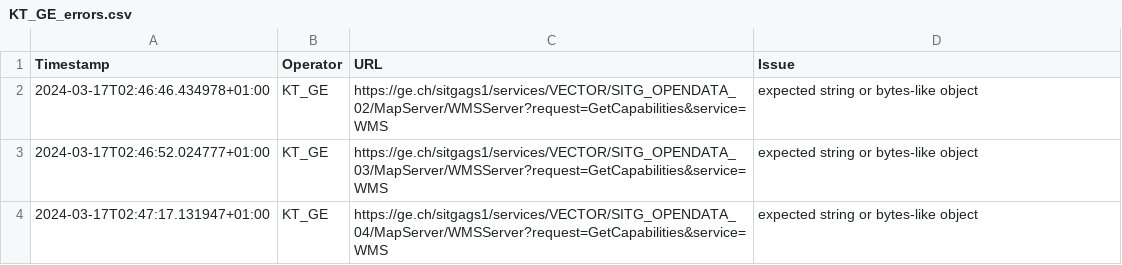
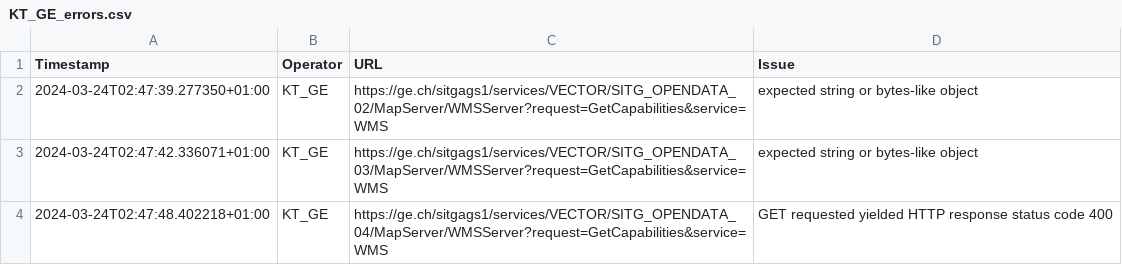
Before and after one commit to davidoesch/geoservice_harvester_poc, a CSV file: tools/KT_GE_errors.csv, drawn as a sheet.

```diff
--- a/tools/KT_GE_errors.csv
+++ b/tools/KT_GE_errors.csv
@@ -1,4 +1,4 @@
 Timestamp,Operator,URL,Issue
-2024-03-17T02:46:46.434978+01:00,KT_GE,https://ge.ch/sitgags1/services/VECTOR/SITG_OPENDATA_02/MapServer/WMSServer?request=GetCapabilities&service=WMS,"expected string or bytes-like object"
-2024-03-17T02:46:52.024777+01:00,KT_GE,https://ge.ch/sitgags1/services/VECTOR/SITG_OPENDATA_03/MapServer/WMSServer?request=GetCapabilities&service=WMS,"expected string or bytes-like object"
-2024-03-17T02:47:17.131947+01:00,KT_GE,https://ge.ch/sitgags1/services/VECTOR/SITG_OPENDATA_04/MapServer/WMSServer?request=GetCapabilities&service=WMS,"expected string or bytes-like object"
+2024-03-24T02:47:39.277350+01:00,KT_GE,https://ge.ch/sitgags1/services/VECTOR/SITG_OPENDATA_02/MapServer/WMSServer?request=GetCapabilities&service=WMS,"expected string or bytes-like object"
+2024-03-24T02:47:42.336071+01:00,KT_GE,https://ge.ch/sitgags1/services/VECTOR/SITG_OPENDATA_03/MapServer/WMSServer?request=GetCapabilities&service=WMS,"expected string or bytes-like object"
+2024-03-24T02:47:48.402218+01:00,KT_GE,https://ge.ch/sitgags1/services/VECTOR/SITG_OPENDATA_04/MapServer/WMSServer?request=GetCapabilities&service=WMS,"GET requested yielded HTTP response status code 400"
```
Also changed, not shown: tools/KT_FR_errors.csv, tools/KT_GR_errors.csv, 6 other files.
